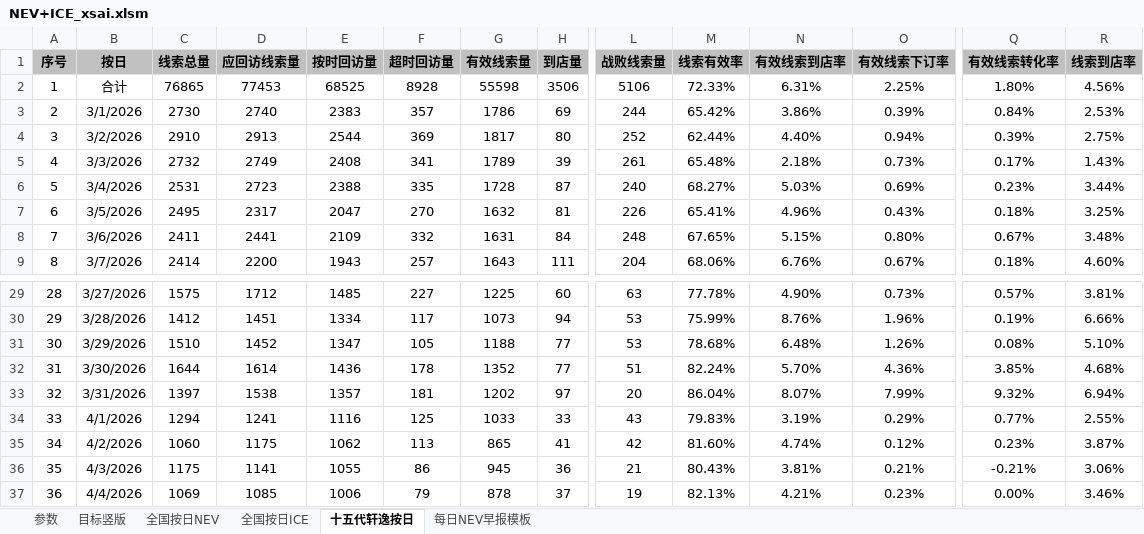
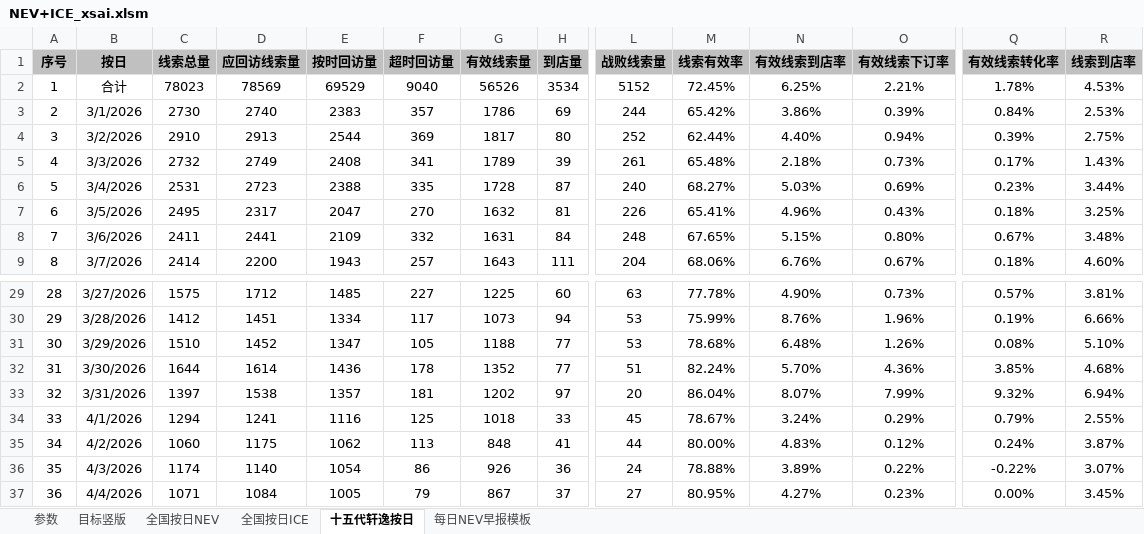
Before and after one commit to Django604/AI_Digest, an Excel workbook: data/source/NEV+ICE_xsai.xlsm, sheet 十五代轩逸按日, drawn as a sheet; only a part is shown, gaps mark what is left out; values as stored, in another font and other column widths than the file's, no borders; the diff covers the shown part only; the diff names each change by its address in the sheet, - before the commit and + after, or states it on an @@ line.

```diff
--- a/data/source/NEV+ICE_xsai.xlsm (sheet 十五代轩逸按日)
+++ b/data/source/NEV+ICE_xsai.xlsm (sheet 十五代轩逸按日)
-C2 (线索总量): 76865
+C2 (线索总量): 78023
-D2 (应回访线索量): 77453
+D2 (应回访线索量): 78569
-E2 (按时回访量): 68525
+E2 (按时回访量): 69529
-F2 (超时回访量): 8928
+F2 (超时回访量): 9040
-G2 (有效线索量): 55598
+G2 (有效线索量): 56526
-H2 (到店量): 3506
+H2 (到店量): 3534
-L2 (战败线索量): 5106
+L2 (战败线索量): 5152
-M2 (线索有效率): 72.33%
+M2 (线索有效率): 72.45%
-N2 (有效线索到店率): 6.31%
+N2 (有效线索到店率): 6.25%
-O2 (有效线索下订率): 2.25%
+O2 (有效线索下订率): 2.21%
-Q2 (有效线索转化率): 1.80%
+Q2 (有效线索转化率): 1.78%
-R2 (线索到店率): 4.56%
+R2 (线索到店率): 4.53%
-G34 (有效线索量): 1033
+G34 (有效线索量): 1018
-L34 (战败线索量): 43
+L34 (战败线索量): 45
-M34 (线索有效率): 79.83%
+M34 (线索有效率): 78.67%
-N34 (有效线索到店率): 3.19%
+N34 (有效线索到店率): 3.24%
-Q34 (有效线索转化率): 0.77%
+Q34 (有效线索转化率): 0.79%
-G35 (有效线索量): 865
+G35 (有效线索量): 848
-L35 (战败线索量): 42
+L35 (战败线索量): 44
-M35 (线索有效率): 81.60%
+M35 (线索有效率): 80.00%
-N35 (有效线索到店率): 4.74%
+N35 (有效线索到店率): 4.83%
-Q35 (有效线索转化率): 0.23%
+Q35 (有效线索转化率): 0.24%
-C36 (线索总量): 1175
+C36 (线索总量): 1174
-D36 (应回访线索量): 1141
+D36 (应回访线索量): 1140
-E36 (按时回访量): 1055
+E36 (按时回访量): 1054
-G36 (有效线索量): 945
+G36 (有效线索量): 926
-L36 (战败线索量): 21
+L36 (战败线索量): 24
-M36 (线索有效率): 80.43%
+M36 (线索有效率): 78.88%
-N36 (有效线索到店率): 3.81%
+N36 (有效线索到店率): 3.89%
-O36 (有效线索下订率): 0.21%
+O36 (有效线索下订率): 0.22%
-Q36 (有效线索转化率): -0.21%
+Q36 (有效线索转化率): -0.22%
-R36 (线索到店率): 3.06%
+R36 (线索到店率): 3.07%
-C37 (线索总量): 1069
+C37 (线索总量): 1071
-D37 (应回访线索量): 1085
+D37 (应回访线索量): 1084
-E37 (按时回访量): 1006
+E37 (按时回访量): 1005
-G37 (有效线索量): 878
+G37 (有效线索量): 867
-L37 (战败线索量): 19
+L37 (战败线索量): 27
-M37 (线索有效率): 82.13%
+M37 (线索有效率): 80.95%
-N37 (有效线索到店率): 4.21%
+N37 (有效线索到店率): 4.27%
-R37 (线索到店率): 3.46%
+R37 (线索到店率): 3.45%
```
Also changed, not shown: 1 added row and 39 edited cells elsewhere in this sheet, sheet 全国按日NEV, sheet 目标竖版, sheet 全国按日ICE, sheet 参数, formulas that keep their value, charts or pictures, data/source/NEV+ICE_ldai.xlsx, 1 other file.
